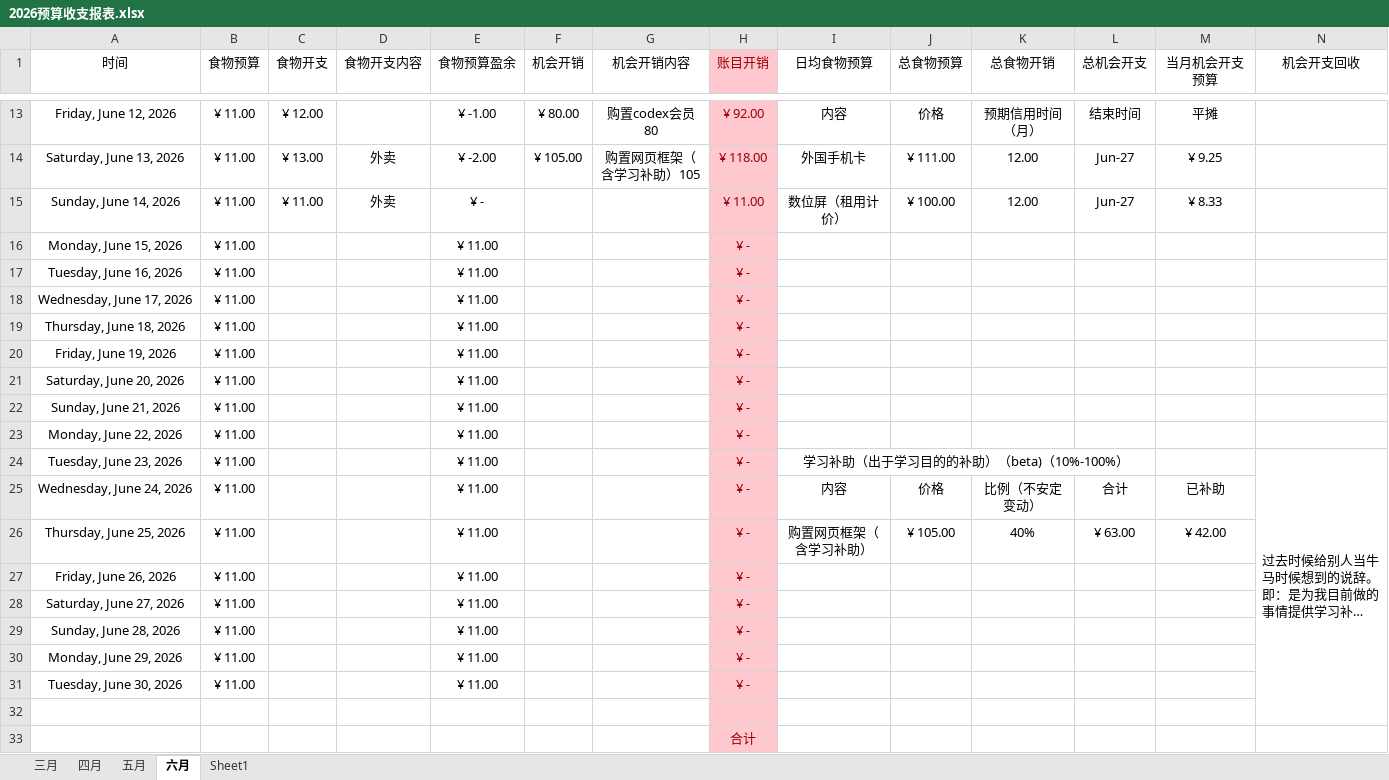
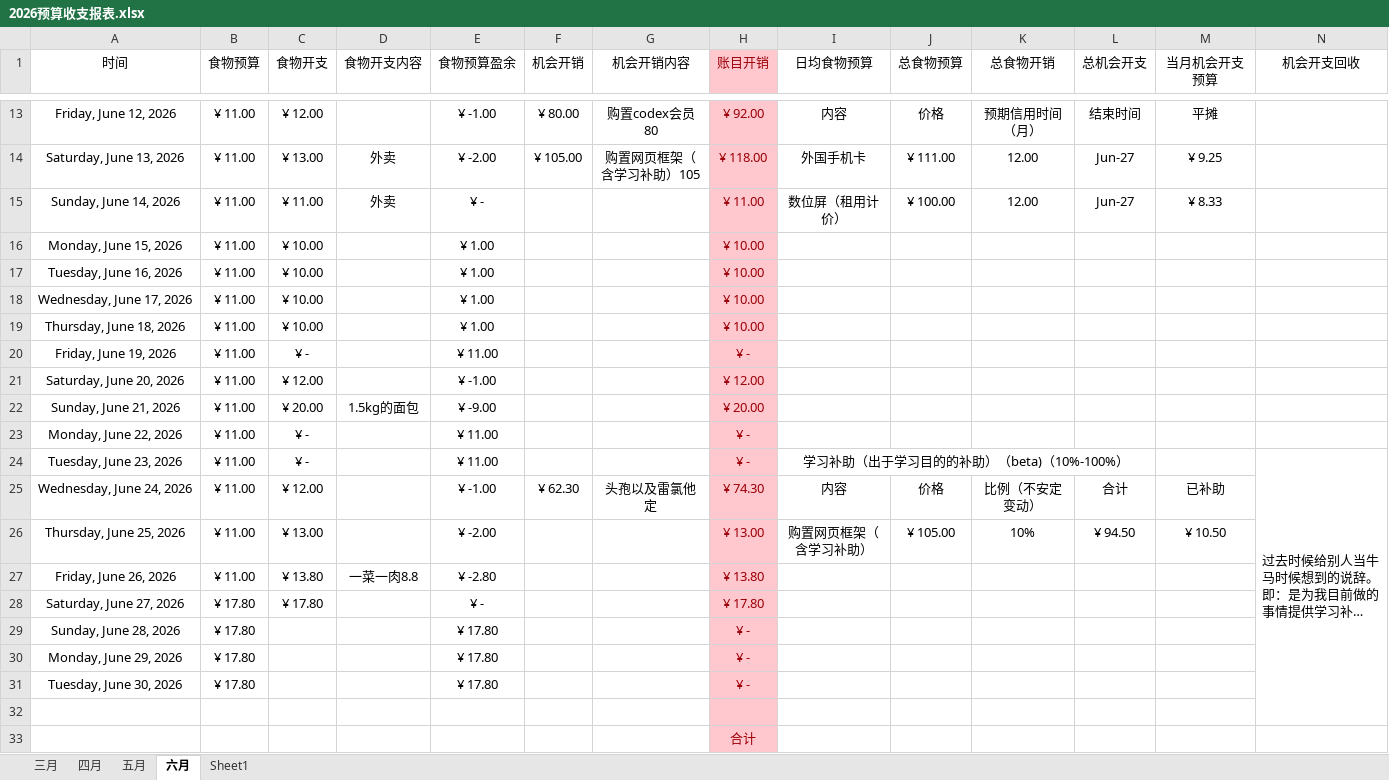
Before and after one commit to Camellia895/Camellia895.github.io, an Excel workbook: docs/表账/2026/2026预算收支报表.xlsx, sheet 六月, drawn as a sheet; only a part is shown, gaps mark what is left out; long unchanged cells end in …; values as stored, in another font and other column widths than the file's, no borders; the diff covers the shown part only; the diff names each change by its address in the sheet, - before the commit and + after, or states it on an @@ line.

```diff
--- a/docs/表账/2026/2026预算收支报表.xlsx (sheet 六月)
+++ b/docs/表账/2026/2026预算收支报表.xlsx (sheet 六月)
-C16:C19 (食物开支): (empty)
+C16:C19 (食物开支): ¥ 10.00
-E16:E19 (食物预算盈余): ¥ 11.00
+E16:E19 (食物预算盈余): ¥ 1.00
-H16:H19 (账目开销): ¥ -
+H16:H19 (账目开销): ¥ 10.00
-C20 (食物开支): (empty)
+C20 (食物开支): ¥ -
-C21 (食物开支): (empty)
+C21 (食物开支): ¥ 12.00
-E21 (食物预算盈余): ¥ 11.00
+E21 (食物预算盈余): ¥ -1.00
-H21 (账目开销): ¥ -
+H21 (账目开销): ¥ 12.00
-C22 (食物开支): (empty)
+C22 (食物开支): ¥ 20.00
-D22 (食物开支内容): (empty)
+D22 (食物开支内容): 1.5kg的面包
-E22 (食物预算盈余): ¥ 11.00
+E22 (食物预算盈余): ¥ -9.00
-H22 (账目开销): ¥ -
+H22 (账目开销): ¥ 20.00
-C23:C24 (食物开支): (empty)
+C23:C24 (食物开支): ¥ -
-C25 (食物开支): (empty)
+C25 (食物开支): ¥ 12.00
-E25 (食物预算盈余): ¥ 11.00
+E25 (食物预算盈余): ¥ -1.00
-F25 (机会开销): (empty)
+F25 (机会开销): ¥ 62.30
-G25 (机会开销内容): (empty)
+G25 (机会开销内容): 头孢以及雷氯他定
-H25 (账目开销): ¥ -
+H25 (账目开销): ¥ 74.30
-C26 (食物开支): (empty)
+C26 (食物开支): ¥ 13.00
-E26 (食物预算盈余): ¥ 11.00
+E26 (食物预算盈余): ¥ -2.00
-H26 (账目开销): ¥ -
+H26 (账目开销): ¥ 13.00
-K26 (总食物开销): 40%
+K26 (总食物开销): 10%
-L26 (总机会开支): ¥ 63.00
+L26 (总机会开支): ¥ 94.50
-M26 (当月机会开支预算): ¥ 42.00
+M26 (当月机会开支预算): ¥ 10.50
-C27 (食物开支): (empty)
+C27 (食物开支): ¥ 13.80
-D27 (食物开支内容): (empty)
+D27 (食物开支内容): 一菜一肉8.8
-E27 (食物预算盈余): ¥ 11.00
+E27 (食物预算盈余): ¥ -2.80
-H27 (账目开销): ¥ -
+H27 (账目开销): ¥ 13.80
-B28:B31 (食物预算): ¥ 11.00
+B28:B31 (食物预算): ¥ 17.80
-C28 (食物开支): (empty)
+C28 (食物开支): ¥ 17.80
-E28 (食物预算盈余): ¥ 11.00
+E28 (食物预算盈余): ¥ -
-H28 (账目开销): ¥ -
+H28 (账目开销): ¥ 17.80
-E29:E31 (食物预算盈余): ¥ 11.00
+E29:E31 (食物预算盈余): ¥ 17.80
```
Also changed, not shown: 8 edited cells elsewhere in this sheet, 6 other files.
